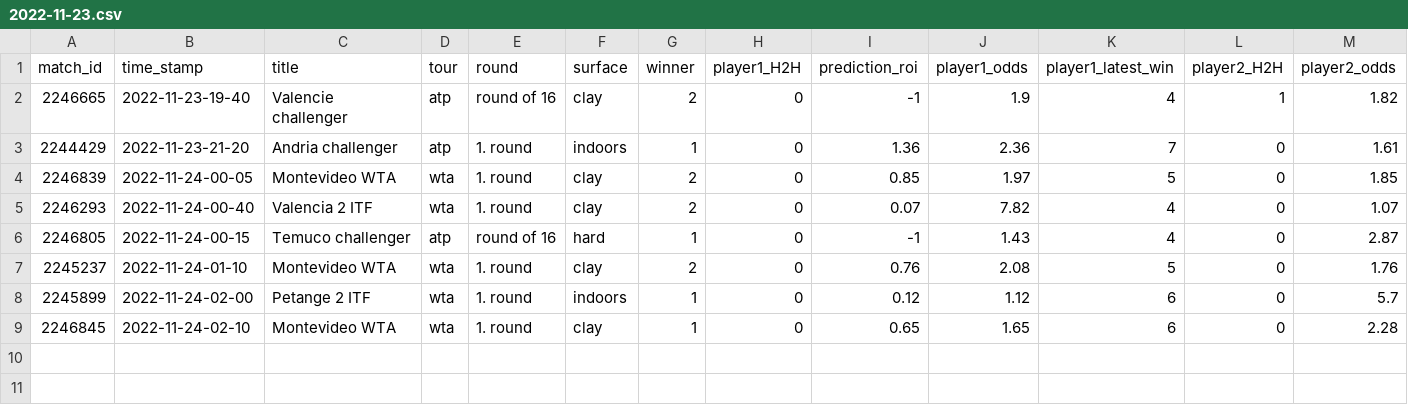
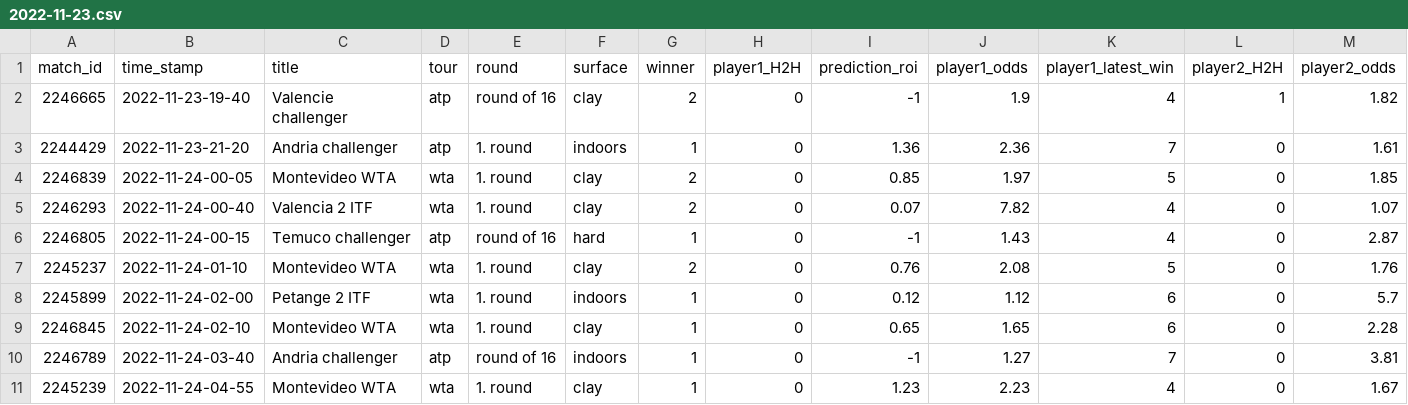
Before and after one commit to ebijun1007/tennis_all_tour_scraper, a CSV file: data/2022-11-23.csv, drawn as a sheet; only a part is shown; rows hold the shown columns only; the diff names each change by its address in the sheet, - before the commit and + after, or states it on an @@ line.

Commit message:
Update Match Schedules

```diff
--- a/data/2022-11-23.csv
+++ b/data/2022-11-23.csv
+row 10: 2246789 | 2022-11-24-03-40 | Andria challenger | atp | round of 16 | indoors | 1 | 0 | -1 | 1.27 | 7 | 0 | 3.81
+row 11: 2245239 | 2022-11-24-04-55 | Montevideo WTA | wta | 1. round | clay | 1 | 0 | 1.23 | 2.23 | 4 | 0 | 1.67
```
Also changed, not shown: atp.csv, data/next_48_hours_match.csv, 4 other files.
